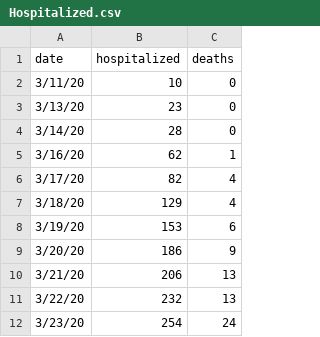
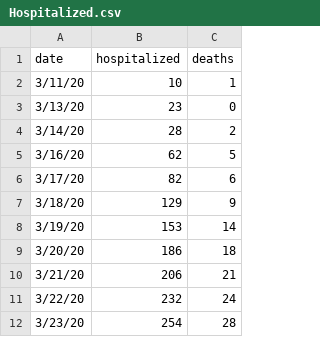
Before and after one commit to dabstar/coronadkanalysis, a CSV file: Hospitalized.csv, drawn as a sheet.

Commit message:
Update Hospitalized.csv

```diff
--- a/Hospitalized.csv
+++ b/Hospitalized.csv
@@ -1,12 +1,12 @@
 date, hospitalized, deaths
-3/11/20, 10, 0
+3/11/20, 10, 1
 3/13/20, 23, 0
-3/14/20, 28, 0
-3/16/20, 62, 1
-3/17/20, 82, 4
-3/18/20, 129, 4
-3/19/20, 153, 6
-3/20/20, 186, 9
-3/21/20, 206, 13
-3/22/20, 232, 13
-3/23/20, 254, 24
+3/14/20, 28, 2
+3/16/20, 62, 5
+3/17/20, 82, 6
+3/18/20, 129, 9
+3/19/20, 153, 14
+3/20/20, 186, 18
+3/21/20, 206, 21
+3/22/20, 232, 24
+3/23/20, 254, 28
```
